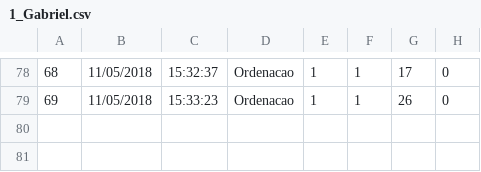
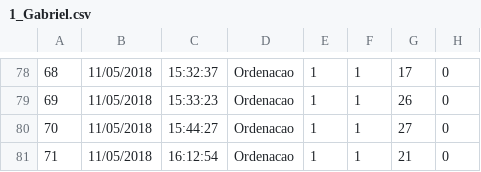
Before and after one commit to gagbp/Move4Math, a CSV file: Move4Math/Users/1_Gabriel.csv, drawn as a sheet; only a part is shown, gaps mark what is left out; the diff names each change by its address in the sheet, - before the commit and + after, or states it on an @@ line.

```diff
--- a/Move4Math/Users/1_Gabriel.csv
+++ b/Move4Math/Users/1_Gabriel.csv
+row 80: 70 | 11/05/2018 | 15:44:27 | Ordenacao | 1 | 1 | 27 | 0
+row 81: 71 | 11/05/2018 | 16:12:54 | Ordenacao | 1 | 1 | 21 | 0
```
Also changed, not shown: Move4Math/Users/1_Gabriel_detalhado.csv, 10 other files.
